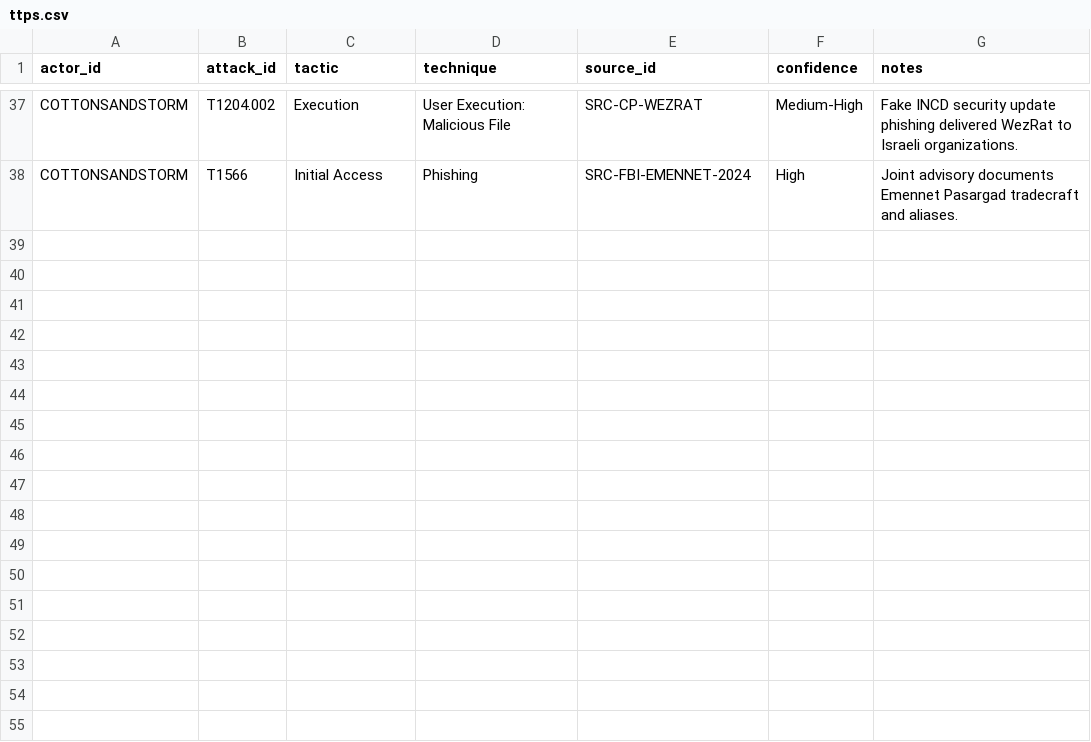
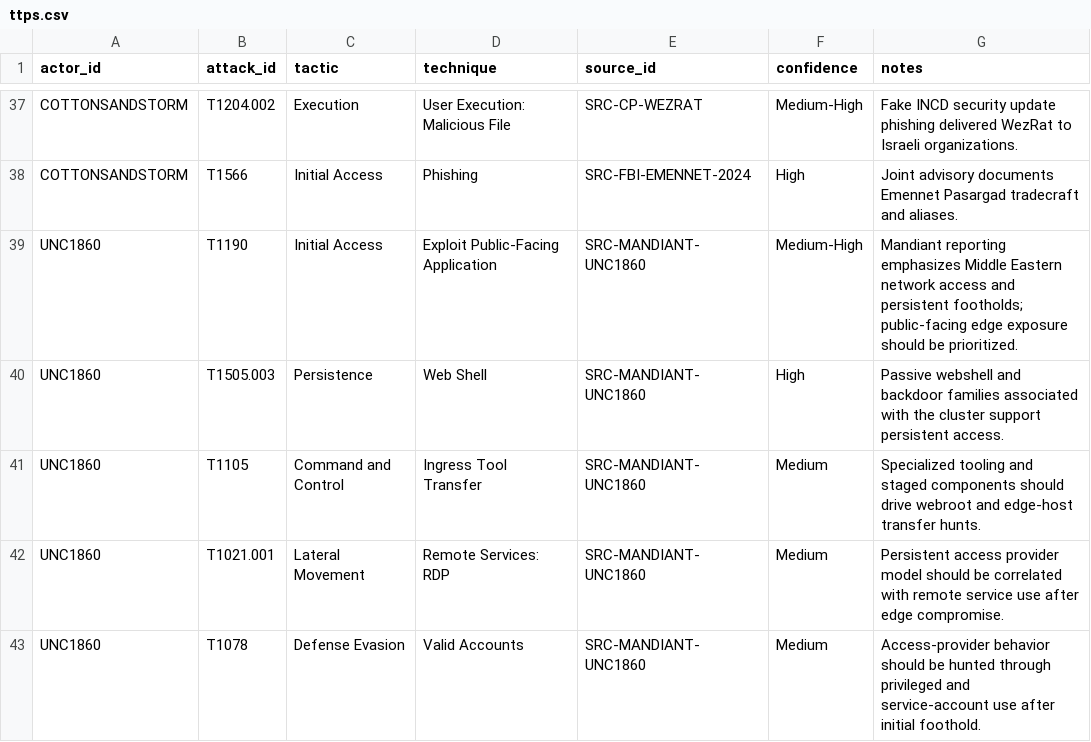
Before and after one commit to anpa1200/israel-government-threat-actors-cti, a CSV file: data/ttps.csv, drawn as a sheet; only a part is shown, gaps mark what is left out; the diff names each change by its address in the sheet, - before the commit and + after, or states it on an @@ line.

Commit message:
Add UNC1860 actor profile

```diff
--- a/data/ttps.csv
+++ b/data/ttps.csv
+row 39: UNC1860 | T1190 | Initial Access | Exploit Public-Facing Application | SRC-MANDIANT-UNC1860 | Medium-High | Mandiant reporting emphasizes Middle Eastern network access and persistent footholds; public-facing edge exposure should be prioritized.
+row 40: UNC1860 | T1505.003 | Persistence | Web Shell | SRC-MANDIANT-UNC1860 | High | Passive webshell and backdoor families associated with the cluster support persistent access.
+row 41: UNC1860 | T1105 | Command and Control | Ingress Tool Transfer | SRC-MANDIANT-UNC1860 | Medium | Specialized tooling and staged components should drive webroot and edge-host transfer hunts.
+row 42: UNC1860 | T1021.001 | Lateral Movement | Remote Services: RDP | SRC-MANDIANT-UNC1860 | Medium | Persistent access provider model should be correlated with remote service use after edge compromise.
+row 43: UNC1860 | T1078 | Defense Evasion | Valid Accounts | SRC-MANDIANT-UNC1860 | Medium | Access-provider behavior should be hunted through privileged and service-account use after initial foothold.
```
Also changed, not shown: data/actors.csv, data/ioc-references.csv, 7 other files.
